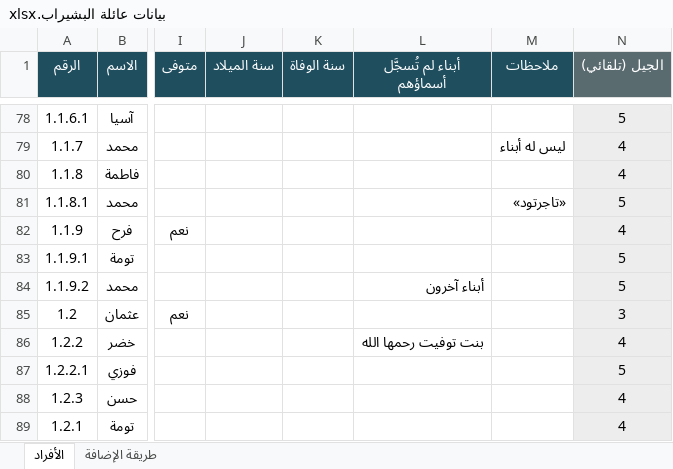
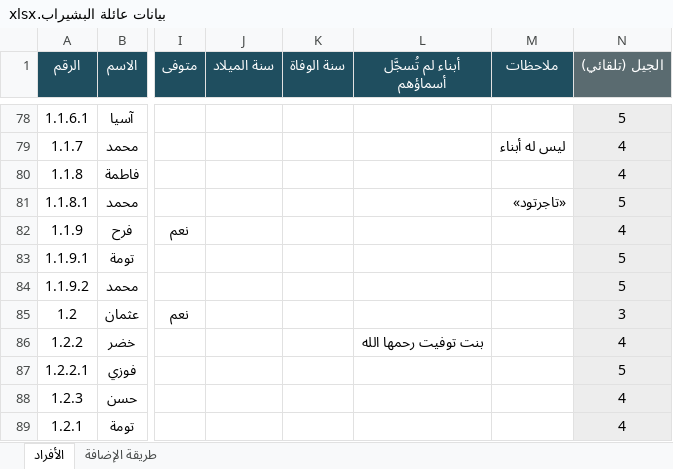
Before and after one commit to abdulhadibasheer11-debug/bashirab-family, an Excel workbook: source/بيانات عائلة البشيراب.xlsx, sheet الأفراد, drawn as a sheet; only a part is shown, gaps mark what is left out; values as stored, in another font and other column widths than the file's, no borders; the diff names each change by its address in the sheet, - before the commit and + after, or states it on an @@ line.

```diff
--- a/source/بيانات عائلة البشيراب.xlsx (sheet الأفراد)
+++ b/source/بيانات عائلة البشيراب.xlsx (sheet الأفراد)
-L84 (أبناء لم تُسجَّل أسماؤهم): أبناء آخرون
+L84 (أبناء لم تُسجَّل أسماؤهم): (empty)
```
Also changed, not shown: 5 other files.
